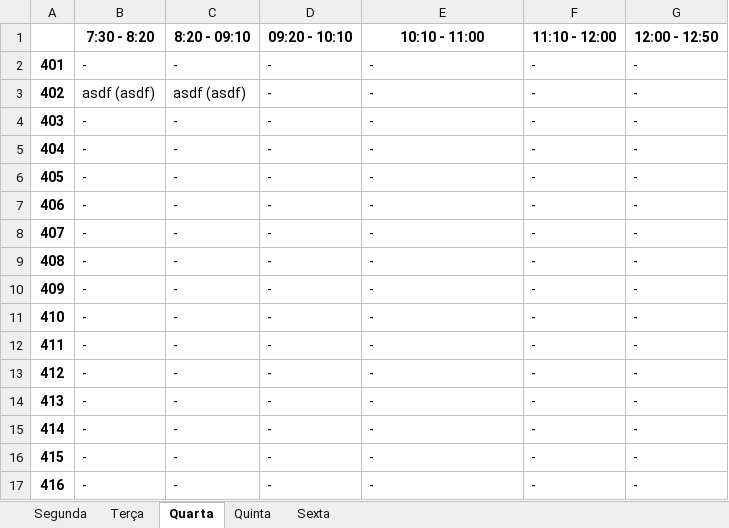
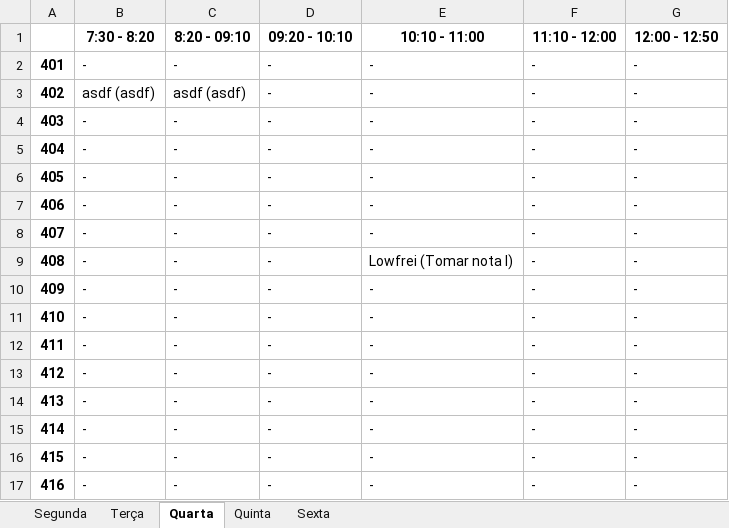
Before and after one commit to DaniloSovano/Sistema_de_alocacao_de_sala, an Excel workbook: salas_reservadas.xlsx, sheet Quarta, drawn as a sheet; values as stored, in another font and other column widths than the file's, no borders; the diff names each change by its address in the sheet, - before the commit and + after, or states it on an @@ line.

```diff
--- a/salas_reservadas.xlsx (sheet Quarta)
+++ b/salas_reservadas.xlsx (sheet Quarta)
-E9 (10:10 - 11:00): -
+E9 (10:10 - 11:00): Lowfrei (Tomar nota I)
```
Also changed, not shown: 7 other files.
